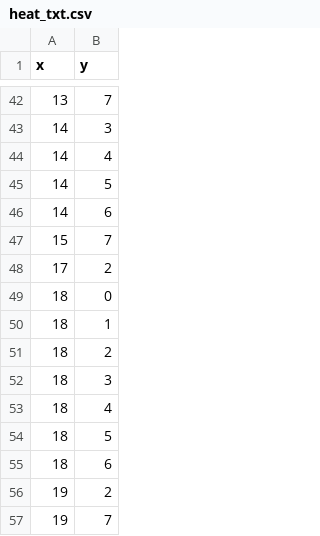
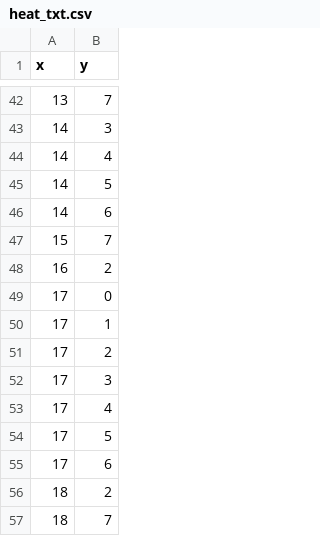
Before and after one commit to climdata/drought2019, a CSV file: data/heat_txt.csv, drawn as a sheet; only a part is shown, gaps mark what is left out.

```diff
--- a/data/heat_txt.csv
+++ b/data/heat_txt.csv
@@ -47,11 +47,11 @@
 15,7
+16,2
+17,0
+17,1
 17,2
-18,0
-18,1
+17,3
+17,4
+17,5
+17,6
 18,2
-18,3
-18,4
-18,5
-18,6
-19,2
-19,7
+18,7
```
Also changed, not shown: 2 other files.
